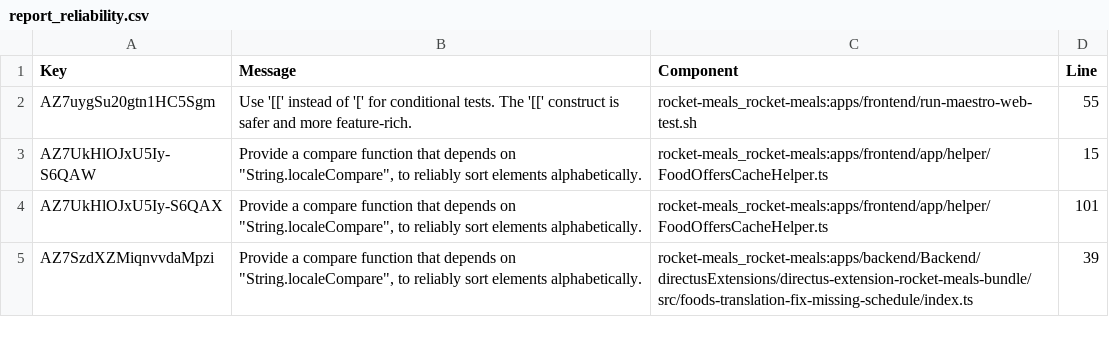
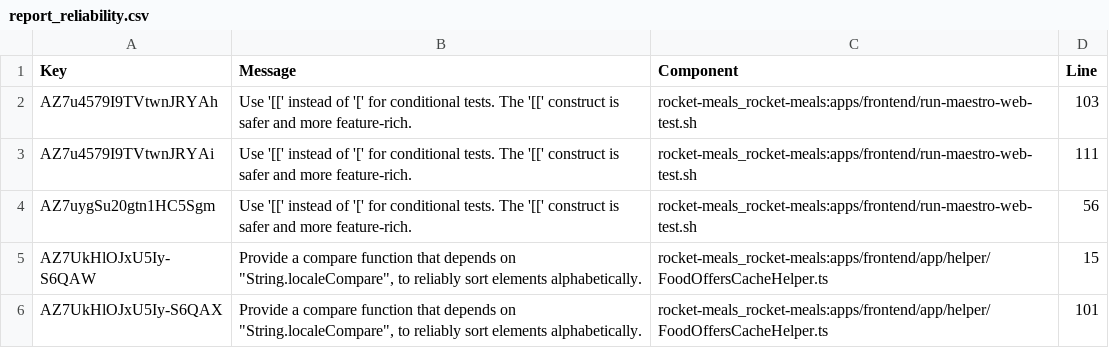
Before and after one commit to rocket-meals/swosy, a CSV file: reports/sonarCloud/report_reliability.csv, drawn as a sheet; only a part is shown; the shorter side is filled out with more unchanged rows.

```diff
--- a/reports/sonarCloud/report_reliability.csv
+++ b/reports/sonarCloud/report_reliability.csv
@@ -1,3 +1,5 @@
 Key,Message,Component,Line
-"AZ7uygSu20gtn1HC5Sgm","Use '[[' instead of '[' for conditional tests. The '[[' construct is safer and more feature-rich.","rocket-meals_rocket-meals:apps/frontend/run-maestro-web-test.sh",55
+"AZ7u4579I9TVtwnJRYAh","Use '[[' instead of '[' for conditional tests. The '[[' construct is safer and more feature-rich.","rocket-meals_rocket-meals:apps/frontend/run-maestro-web-test.sh",103
+"AZ7u4579I9TVtwnJRYAi","Use '[[' instead of '[' for conditional tests. The '[[' construct is safer and more feature-rich.","rocket-meals_rocket-meals:apps/frontend/run-maestro-web-test.sh",111
+"AZ7uygSu20gtn1HC5Sgm","Use '[[' instead of '[' for conditional tests. The '[[' construct is safer and more feature-rich.","rocket-meals_rocket-meals:apps/frontend/run-maestro-web-test.sh",56
 "AZ7UkHlOJxU5Iy-S6QAW","Provide a compare function that depends on ""String.localeCompare"", to reliably sort elements alphabetically.","rocket-meals_rocket-meals:apps/frontend/app/helper/FoodOffersCacheHelper.ts",15
```
Also changed, not shown: reports/sonarCloud/report_security.csv, 2 other files.
